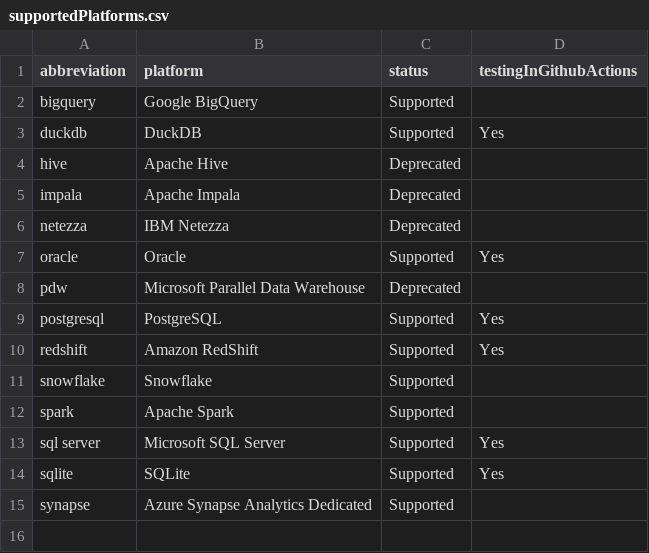
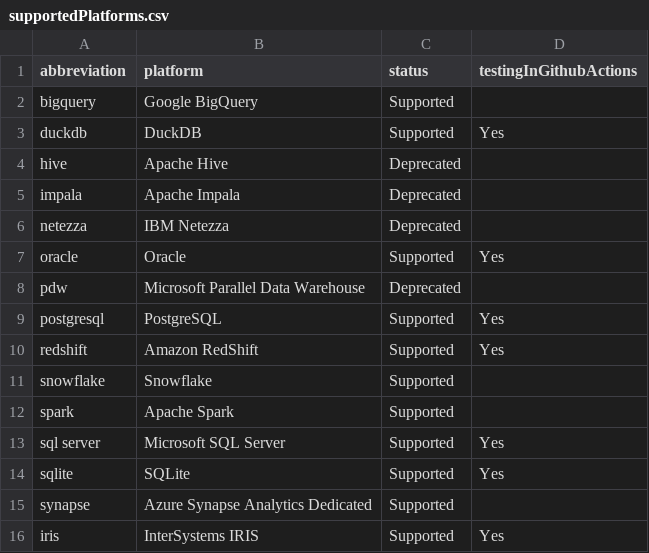
Before and after one commit to OHDSI/Hades, a CSV file: extras/supportedPlatforms.csv, drawn as a sheet; the diff names each change by its address in the sheet, - before the commit and + after, or states it on an @@ line.

Commit message:
Adding IRIS to list of supported platforms

```diff
--- a/extras/supportedPlatforms.csv
+++ b/extras/supportedPlatforms.csv
+row 16: iris | InterSystems IRIS | Supported | Yes
```
Also changed, not shown: 43 other files.
